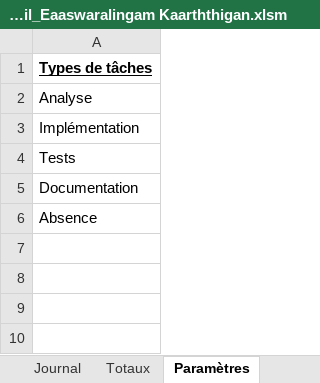
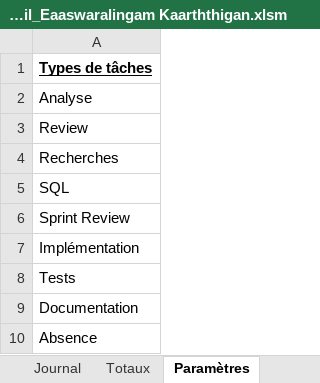
Before and after one commit to EaaswaralingamKaarththigan/TPI-EaaswaralingamKaarththigan, an Excel workbook: Journal de travail/Journal de travail_Eaaswaralingam Kaarththigan.xlsm, sheet Paramètres, drawn as a sheet; values as stored, in another font and other column widths than the file's, no borders; charts and pictures not drawn; the diff names each change by its address in the sheet, - before the commit and + after, or states it on an @@ line.

```diff
--- a/Journal de travail/Journal de travail_Eaaswaralingam Kaarththigan.xlsm (sheet Paramètres)
+++ b/Journal de travail/Journal de travail_Eaaswaralingam Kaarththigan.xlsm (sheet Paramètres)
+row 3: Review
+row 4: Recherches
+row 5: SQL
+row 6: Sprint Review
```
Also changed, not shown: sheet Journal, formulas that keep their value, charts or pictures, 35 other files.
